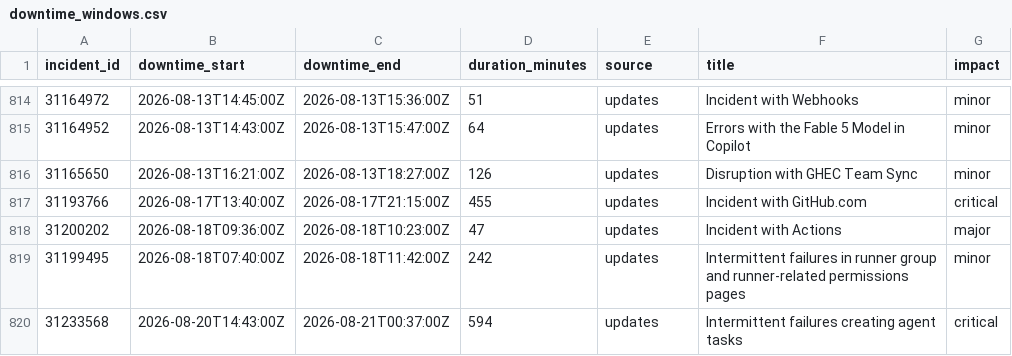
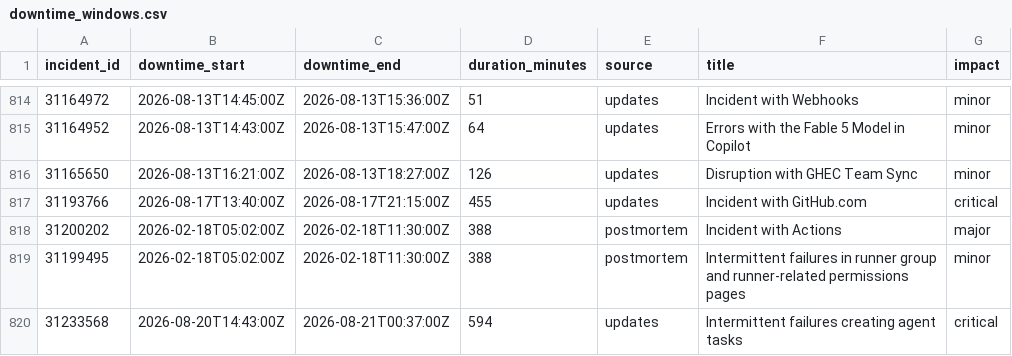
Before and after one commit to mrshu/github-statuses, a CSV file: parsed/downtime_windows.csv, drawn as a sheet; only a part is shown, gaps mark what is left out.

```diff
--- a/parsed/downtime_windows.csv
+++ b/parsed/downtime_windows.csv
@@ -817,4 +817,4 @@ incident_id,downtime_start,downtime_end,duration_minutes,source,title,impact
 31193766,2026-08-17T13:40:00Z,2026-08-17T21:15:00Z,455,updates,Incident with GitHub.com,critical
-31200202,2026-08-18T09:36:00Z,2026-08-18T10:23:00Z,47,updates,Incident with Actions,major
-31199495,2026-08-18T07:40:00Z,2026-08-18T11:42:00Z,242,updates,Intermittent failures in runner group and runner-related permissions pages,minor
+31200202,2026-02-18T05:02:00Z,2026-02-18T11:30:00Z,388,postmortem,Incident with Actions,major
+31199495,2026-02-18T05:02:00Z,2026-02-18T11:30:00Z,388,postmortem,Intermittent failures in runner group and runner-related permissions pages,minor
 31233568,2026-08-20T14:43:00Z,2026-08-21T00:37:00Z,594,updates,Intermittent failures creating agent tasks,critical
```
Also changed, not shown: 1 other file.
